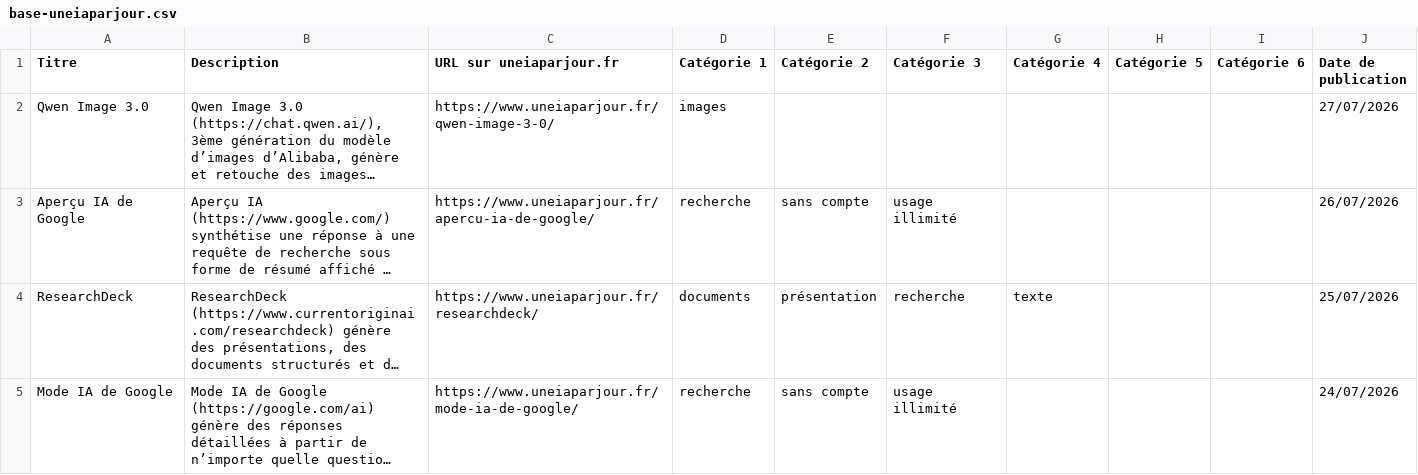
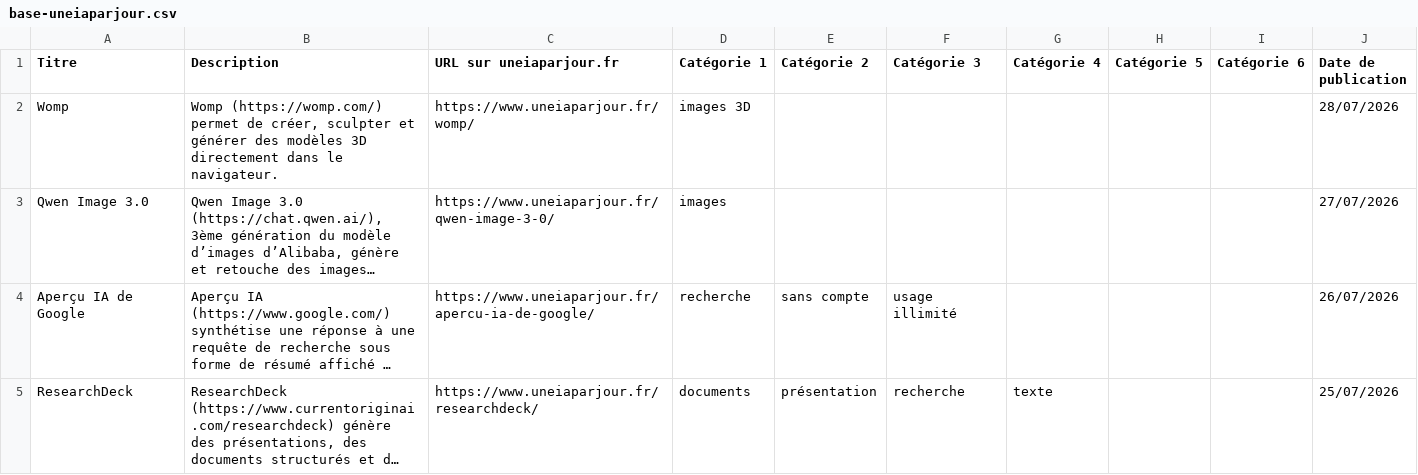
Before and after one commit to uneIAparjour/base, a CSV file: base-uneiaparjour.csv, drawn as a sheet; only a part is shown; the shorter side is filled out with more unchanged rows; long unchanged cells end in …; the diff names each change by its address in the sheet, - before the commit and + after, or states it on an @@ line.

```diff
--- a/base-uneiaparjour.csv
+++ b/base-uneiaparjour.csv
+row 2: Womp | Womp (https://womp.com/) permet de créer, sculpter et générer des modèles 3D directement dans le navigateur. | https://www.uneiaparjour.fr/womp/ | images 3D |  |  |  |  |  | 28/07/2026
```
Also changed, not shown: 3 other files.
